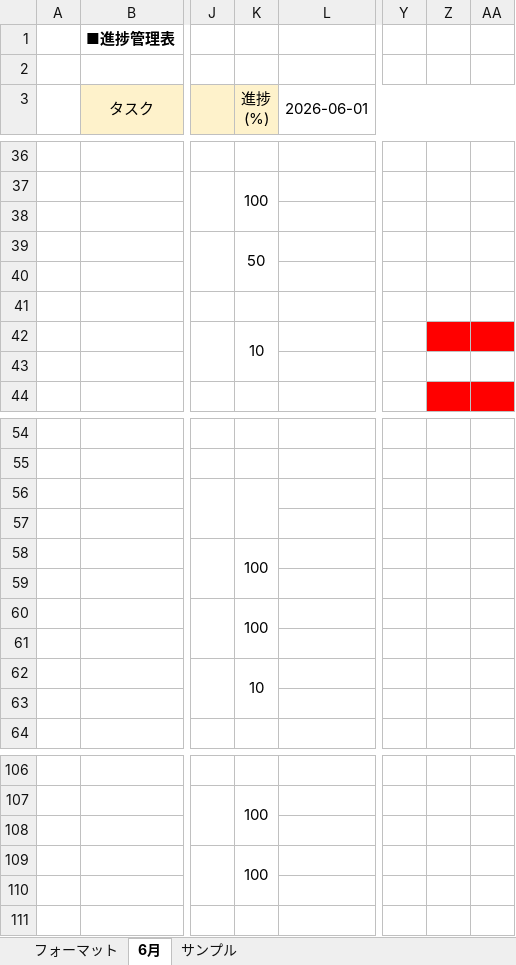
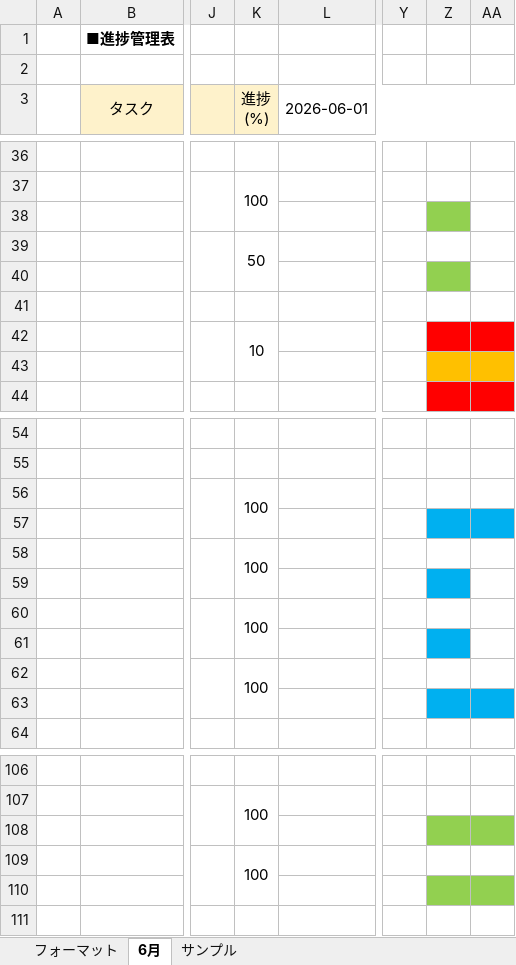
Before and after one commit to comsize-seiyama/TaskMan, an Excel workbook: document/進捗管理表_TaskMan.xlsx, sheet 6月, drawn as a sheet; only a part is shown, gaps mark what is left out; values as stored, in another font and other column widths than the file's, no borders; the diff names each change by its address in the sheet, - before the commit and + after, or states it on an @@ line.

Commit message:
進捗管理表を更新しました

```diff
--- a/document/進捗管理表_TaskMan.xlsx (sheet 6月)
+++ b/document/進捗管理表_TaskMan.xlsx (sheet 6月)
-Z38 fill: none
+Z38 fill: #92D050
-Z40 fill: none
+Z40 fill: #92D050
-Z43:AA43 fill: none
+Z43:AA43 fill: #FFC000
-K56 (進捗 (%)): (empty)
+K56 (進捗 (%)): 100
-Z57:AA57 fill: none
+Z57:AA57 fill: #00B0F0
-Z59 fill: none
+Z59 fill: #00B0F0
-Z61 fill: none
+Z61 fill: #00B0F0
-K62 (進捗 (%)): 10
+K62 (進捗 (%)): 100
-Z63:AA63 fill: none
+Z63:AA63 fill: #00B0F0
-Z108:AA108 fill: none
+Z108:AA108 fill: #92D050
-Z110:AA110 fill: none
+Z110:AA110 fill: #92D050
```
